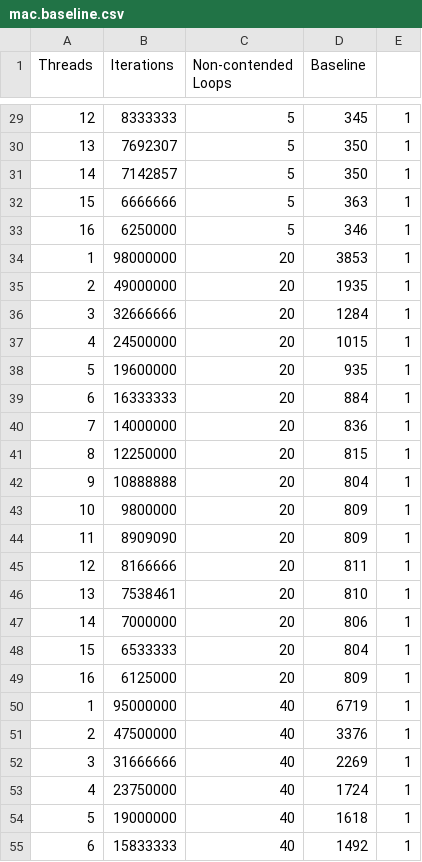
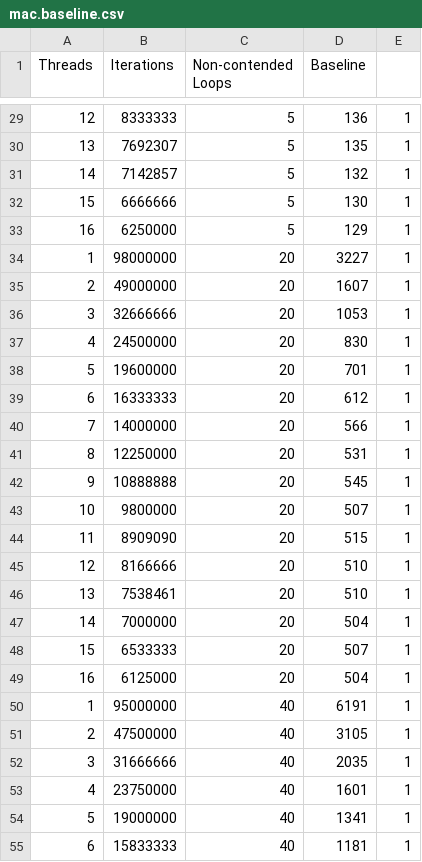
Before and after one commit to jonnymind/Experiments, a CSV file: futex-test/Results/mac.baseline.csv, drawn as a sheet; only a part is shown, gaps mark what is left out; the diff covers the shown part only.

Commit message:
Added mac baseline

```diff
--- a/futex-test/Results/mac.baseline.csv
+++ b/futex-test/Results/mac.baseline.csv
@@ -29,27 +29,27 @@
-12; 8333333; 5; 345; 1;
-13; 7692307; 5; 350; 1;
-14; 7142857; 5; 350; 1;
-15; 6666666; 5; 363; 1;
-16; 6250000; 5; 346; 1;
-1; 98000000; 20; 3853; 1;
-2; 49000000; 20; 1935; 1;
-3; 32666666; 20; 1284; 1;
-4; 24500000; 20; 1015; 1;
-5; 19600000; 20; 935; 1;
-6; 16333333; 20; 884; 1;
-7; 14000000; 20; 836; 1;
-8; 12250000; 20; 815; 1;
-9; 10888888; 20; 804; 1;
-10; 9800000; 20; 809; 1;
-11; 8909090; 20; 809; 1;
-12; 8166666; 20; 811; 1;
-13; 7538461; 20; 810; 1;
-14; 7000000; 20; 806; 1;
-15; 6533333; 20; 804; 1;
-16; 6125000; 20; 809; 1;
-1; 95000000; 40; 6719; 1;
-2; 47500000; 40; 3376; 1;
-3; 31666666; 40; 2269; 1;
-4; 23750000; 40; 1724; 1;
-5; 19000000; 40; 1618; 1;
-6; 15833333; 40; 1492; 1;
+12; 8333333; 5; 136; 1;
+13; 7692307; 5; 135; 1;
+14; 7142857; 5; 132; 1;
+15; 6666666; 5; 130; 1;
+16; 6250000; 5; 129; 1;
+1; 98000000; 20; 3227; 1;
+2; 49000000; 20; 1607; 1;
+3; 32666666; 20; 1053; 1;
+4; 24500000; 20; 830; 1;
+5; 19600000; 20; 701; 1;
+6; 16333333; 20; 612; 1;
+7; 14000000; 20; 566; 1;
+8; 12250000; 20; 531; 1;
+9; 10888888; 20; 545; 1;
+10; 9800000; 20; 507; 1;
+11; 8909090; 20; 515; 1;
+12; 8166666; 20; 510; 1;
+13; 7538461; 20; 510; 1;
+14; 7000000; 20; 504; 1;
+15; 6533333; 20; 507; 1;
+16; 6125000; 20; 504; 1;
+1; 95000000; 40; 6191; 1;
+2; 47500000; 40; 3105; 1;
+3; 31666666; 40; 2035; 1;
+4; 23750000; 40; 1601; 1;
+5; 19000000; 40; 1341; 1;
+6; 15833333; 40; 1181; 1;
```
Also changed, not shown: 101 edited cells elsewhere in this file.
